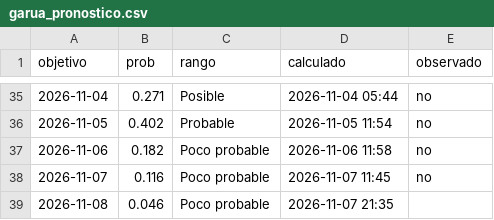
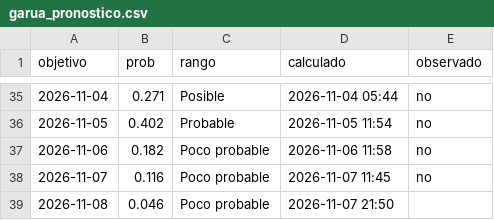
Before and after one commit to rodrigo51200-tech/monitor-fen, a CSV file: historial/garua_pronostico.csv, drawn as a sheet; only a part is shown, gaps mark what is left out.

```diff
--- a/historial/garua_pronostico.csv
+++ b/historial/garua_pronostico.csv
@@ -38,2 +38,2 @@ objetivo,prob,rango,calculado,observado
 2026-11-07,0.116,Poco probable,2026-11-07 11:45,no
-2026-11-08,0.046,Poco probable,2026-11-07 21:35,
+2026-11-08,0.046,Poco probable,2026-11-07 21:50,
```
Also changed, not shown: historial/clima_tiendas.csv, 4 other files.
